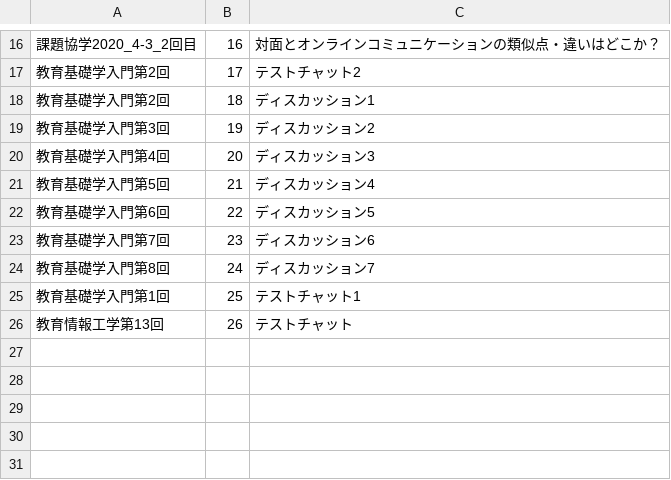
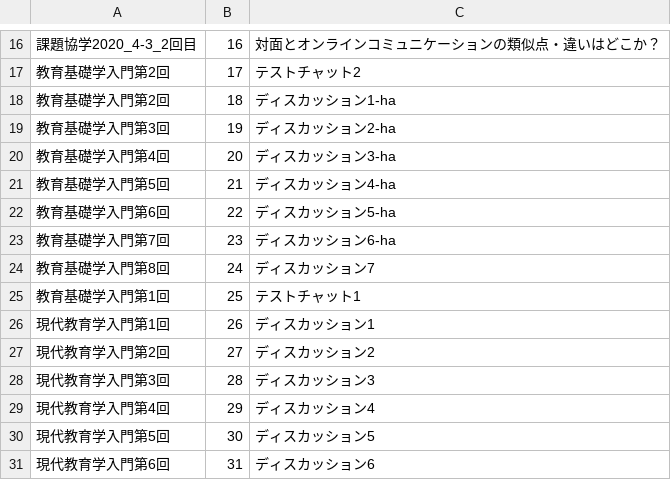
Before and after one commit to onigirichai/protocal, a CSV file: setting_csv/course_name.csv, drawn as a sheet; only a part is shown, gaps mark what is left out.

```diff
--- a/setting_csv/course_name.csv
+++ b/setting_csv/course_name.csv
@@ -17,10 +17,15 @@
 教育基礎学入門第2回,17,テストチャット2
-教育基礎学入門第2回,18,ディスカッション1
-教育基礎学入門第3回,19,ディスカッション2
-教育基礎学入門第4回,20,ディスカッション3
-教育基礎学入門第5回,21,ディスカッション4
-教育基礎学入門第6回,22,ディスカッション5
-教育基礎学入門第7回,23,ディスカッション6
+教育基礎学入門第2回,18,ディスカッション1-ha
+教育基礎学入門第3回,19,ディスカッション2-ha
+教育基礎学入門第4回,20,ディスカッション3-ha
+教育基礎学入門第5回,21,ディスカッション4-ha
+教育基礎学入門第6回,22,ディスカッション5-ha
+教育基礎学入門第7回,23,ディスカッション6-ha
 教育基礎学入門第8回,24,ディスカッション7
 教育基礎学入門第1回,25,テストチャット1
-教育情報工学第13回,26,テストチャット
+現代教育学入門第1回,26,ディスカッション1
+現代教育学入門第2回,27,ディスカッション2
+現代教育学入門第3回,28,ディスカッション3
+現代教育学入門第4回,29,ディスカッション4
+現代教育学入門第5回,30,ディスカッション5
+現代教育学入門第6回,31,ディスカッション6
```
Also changed, not shown: setting_csv/course_time.csv, 12 other files.
